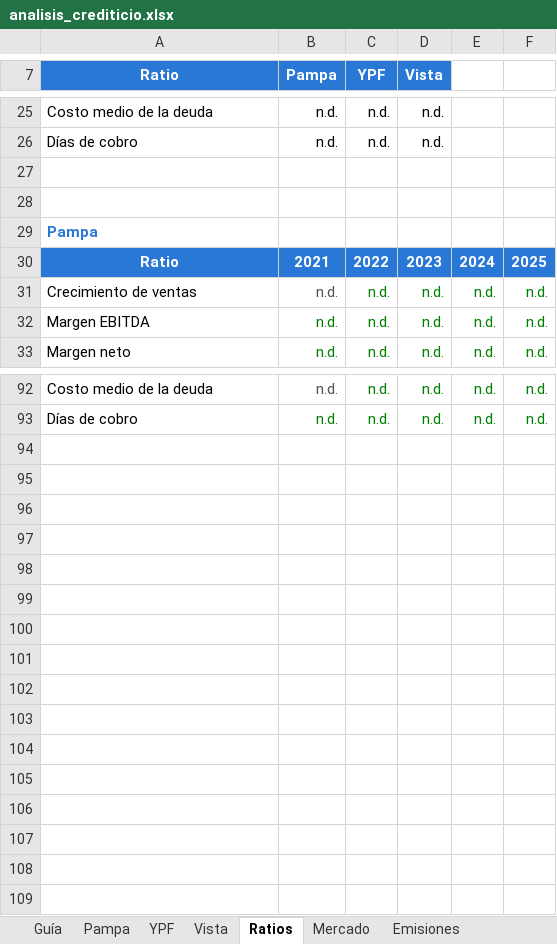
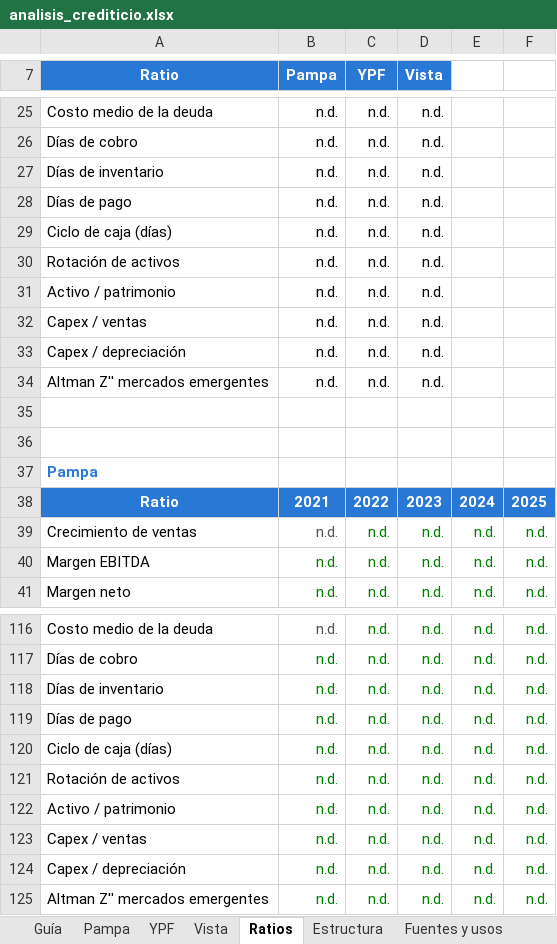
Before and after one commit to alvarez1lucas/analisis-crediticio, an Excel workbook: excel/analisis_crediticio.xlsx, sheet Ratios, drawn as a sheet; only a part is shown, gaps mark what is left out; values as stored, in another font and other column widths than the file's, no borders; charts and pictures not drawn; the diff covers the shown part only; the diff names each change by its address in the sheet, - before the commit and + after, or states it on an @@ line.

```diff
--- a/excel/analisis_crediticio.xlsx (sheet Ratios)
+++ b/excel/analisis_crediticio.xlsx (sheet Ratios)
+sheet tab: Estructura
+sheet tab: Fuentes y usos
+row 27: Días de inventario | n.d. | n.d. | n.d.
+row 28: Días de pago | n.d. | n.d. | n.d.
+row 29: Ciclo de caja (días) | n.d. | n.d. | n.d.
+row 30: Rotación de activos | n.d. | n.d. | n.d.
+row 31: Activo / patrimonio | n.d. | n.d. | n.d.
+row 32: Capex / ventas | n.d. | n.d. | n.d.
+row 33: Capex / depreciación | n.d. | n.d. | n.d.
+row 34: Altman Z'' mercados emergentes | n.d. | n.d. | n.d.
+row 118: Días de inventario | n.d. | n.d. | n.d. | n.d. | n.d.
+row 119: Días de pago | n.d. | n.d. | n.d. | n.d. | n.d.
+row 120: Ciclo de caja (días) | n.d. | n.d. | n.d. | n.d. | n.d.
+row 121: Rotación de activos | n.d. | n.d. | n.d. | n.d. | n.d.
+row 122: Activo / patrimonio | n.d. | n.d. | n.d. | n.d. | n.d.
+row 123: Capex / ventas | n.d. | n.d. | n.d. | n.d. | n.d.
+row 124: Capex / depreciación | n.d. | n.d. | n.d. | n.d. | n.d.
+row 125: Altman Z'' mercados emergentes | n.d. | n.d. | n.d. | n.d. | n.d.
```
Also changed, not shown: 16 added rows elsewhere in this sheet, sheet Guía, sheet Pampa, sheet YPF, sheet Vista, other sheet tabs, formulas that keep their value, charts or pictures, 3 other files.
